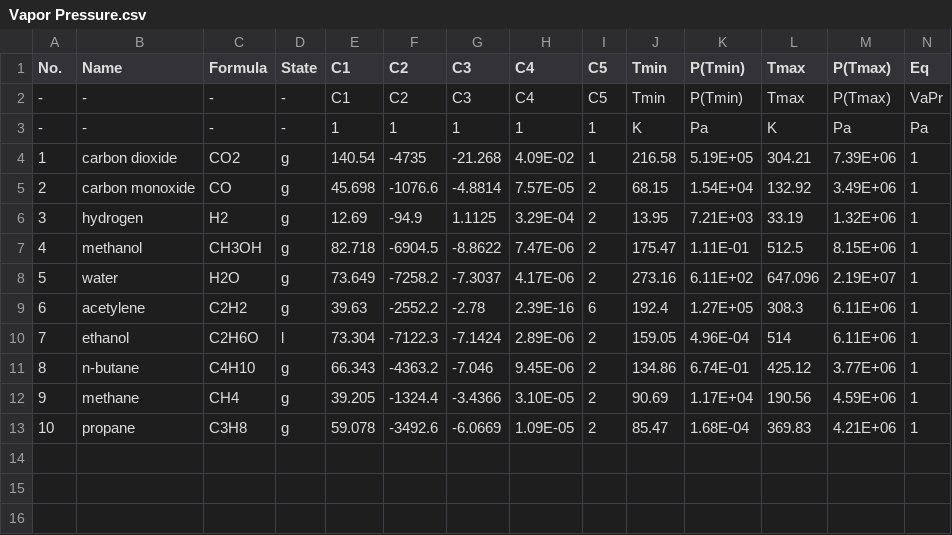
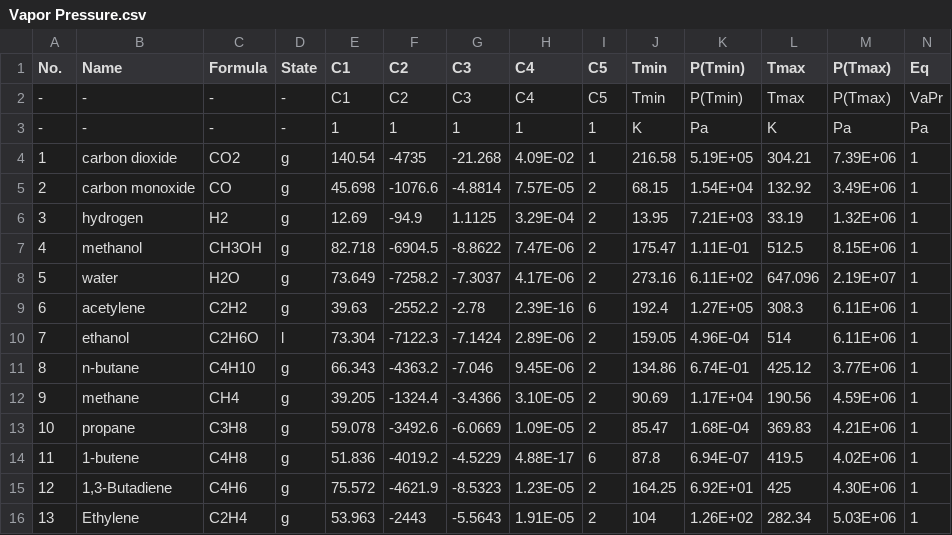
Before and after one commit to sinagilassi/PyThermoDB, a CSV file: test-general/Vapor Pressure.csv, drawn as a sheet; the diff names each change by its address in the sheet, - before the commit and + after, or states it on an @@ line.

Commit message:
update table

```diff
--- a/test-general/Vapor Pressure.csv
+++ b/test-general/Vapor Pressure.csv
+row 14: 11 | 1-butene | C4H8 | g | 51.836 | -4019.2 | -4.5229 | 4.88E-17 | 6 | 87.8 | 6.94E-07 | 419.5 | 4.02E+06 | 1
+row 15: 12 | 1,3-Butadiene | C4H6 | g | 75.572 | -4621.9 | -8.5323 | 1.23E-05 | 2 | 164.25 | 6.92E+01 | 425 | 4.30E+06 | 1
+row 16: 13 | Ethylene | C2H4 | g | 53.963 | -2443 | -5.5643 | 1.91E-05 | 2 | 104 | 1.26E+02 | 282.34 | 5.03E+06 | 1
```
Also changed, not shown: test-general/General Data.csv, test-general/The Molar Heat Capacities of Gases in the Ideal Gas (Zero-Pressure) State.csv.
